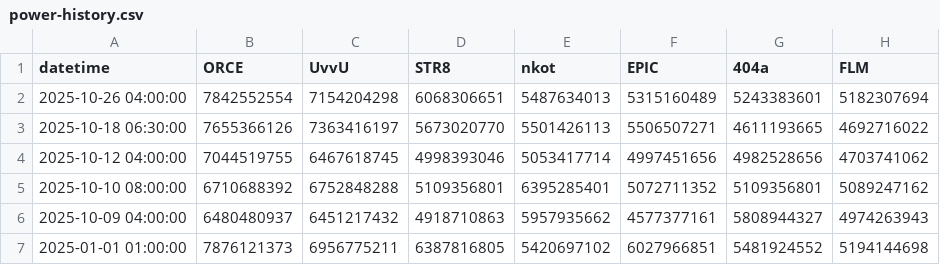
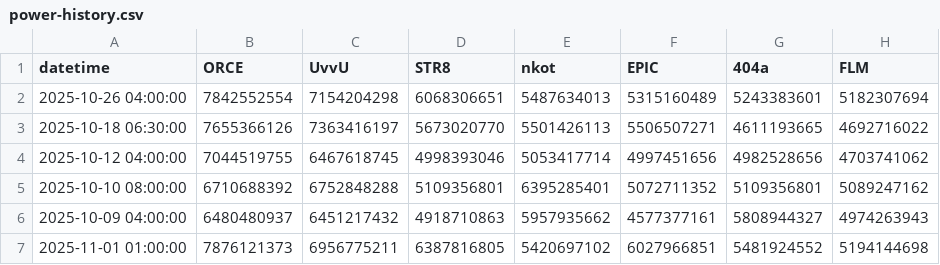
Before and after one commit to k33bz/lastwar-server1586, a CSV file: data/power-history.csv, drawn as a sheet; only a part is shown; the diff names each change by its address in the sheet, - before the commit and + after, or states it on an @@ line.

Commit message:
fix(data): Re-standardize datetime format after Excel corruption
- Excel automatically reformatted datetimes when CSV was opened
- Re-applied ISO 8601 format (YYYY-MM-DD HH:MM:SS) to all entries
- Corrected date: 2025-11-01 01:00:00 (November 1st, 2025)
- All other dates properly converted from MM/DD/YYYY H:MM format

Note: Excel automatically changes CSV datetime formats when opened.
Use standardize-datetime-format.py script after any Excel edits.

```diff
--- a/data/power-history.csv
+++ b/data/power-history.csv
-A7 (datetime): 2025-01-01 01:00:00
+A7 (datetime): 2025-11-01 01:00:00
```
